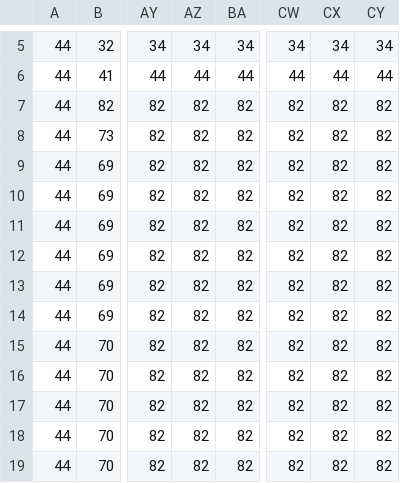
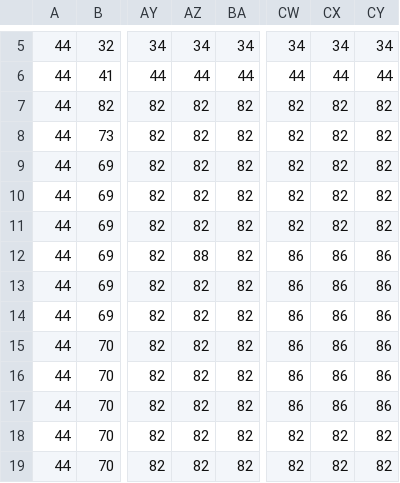
Before and after one commit to dedekm/last-man-green, a CSV file: public/tilemaps/tilemap.csv, drawn as a sheet; only a part is shown, gaps mark what is left out; the diff names each change by its address in the sheet, - before the commit and + after, or states it on an @@ line.

```diff
--- a/public/tilemaps/tilemap.csv
+++ b/public/tilemaps/tilemap.csv
-AZ12: 82
+AZ12: 88
-CW12:CW17: 82
+CW12:CW17: 86
-CX12:CX17: 82
+CX12:CX17: 86
-CY12:CY17: 82
+CY12:CY17: 86
```
Also changed, not shown: 3 other files.
